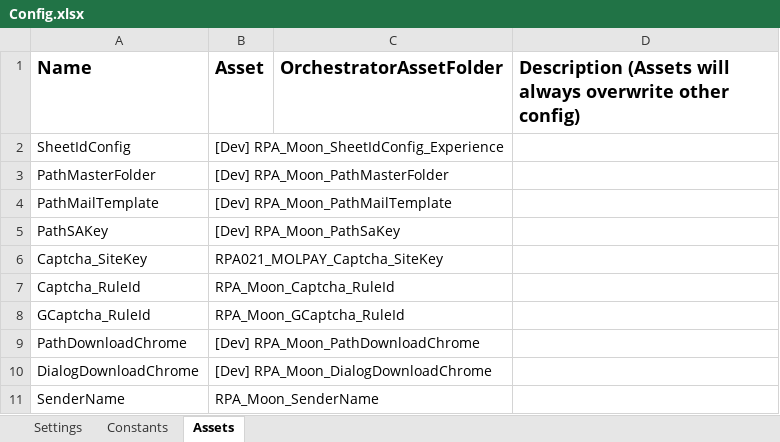
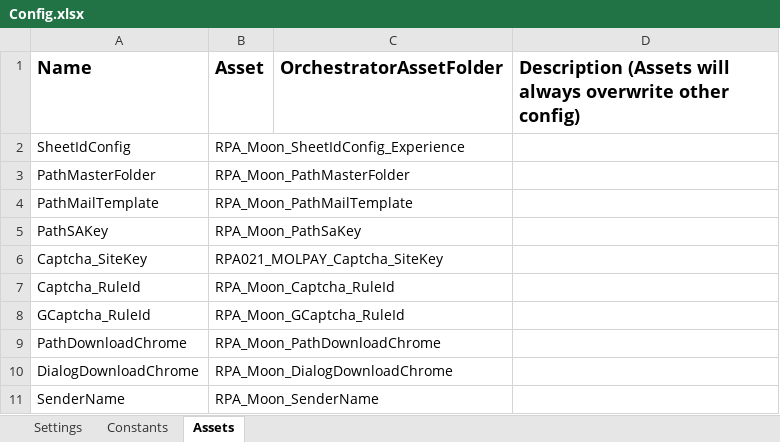
Before and after one commit to v-rifqipinasthika/dataautomation_personal, an Excel workbook: Traveloka_DataAutomation_Portal_Resortworldsentosa/Data/Config.xlsx, sheet Assets, drawn as a sheet; values as stored, in another font and other column widths than the file's, no borders; the diff names each change by its address in the sheet, - before the commit and + after, or states it on an @@ line.

```diff
--- a/Traveloka_DataAutomation_Portal_Resortworldsentosa/Data/Config.xlsx (sheet Assets)
+++ b/Traveloka_DataAutomation_Portal_Resortworldsentosa/Data/Config.xlsx (sheet Assets)
-B2 (Asset): [Dev] RPA_Moon_SheetIdConfig_Experience
+B2 (Asset): RPA_Moon_SheetIdConfig_Experience
-B3 (Asset): [Dev] RPA_Moon_PathMasterFolder
+B3 (Asset): RPA_Moon_PathMasterFolder
-B4 (Asset): [Dev] RPA_Moon_PathMailTemplate
+B4 (Asset): RPA_Moon_PathMailTemplate
-B5 (Asset): [Dev] RPA_Moon_PathSaKey
+B5 (Asset): RPA_Moon_PathSaKey
-B9 (Asset): [Dev] RPA_Moon_PathDownloadChrome
+B9 (Asset): RPA_Moon_PathDownloadChrome
-B10 (Asset): [Dev] RPA_Moon_DialogDownloadChrome
+B10 (Asset): RPA_Moon_DialogDownloadChrome
```
Also changed, not shown: sheet Settings, Traveloka_DataAutomation_Portal_Bemyguest/Data/Config.xlsx, 32 other files.
